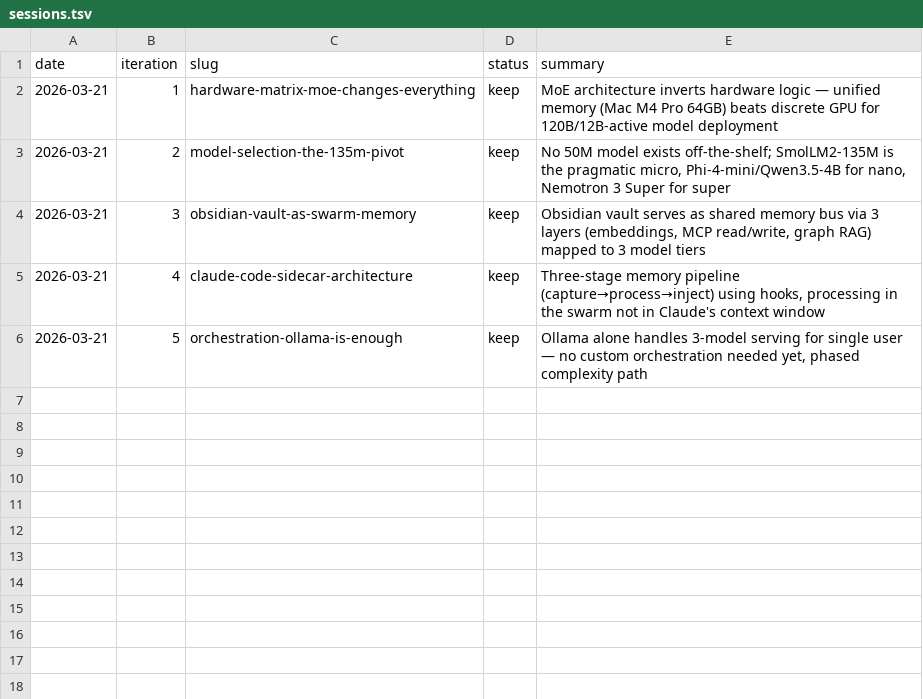
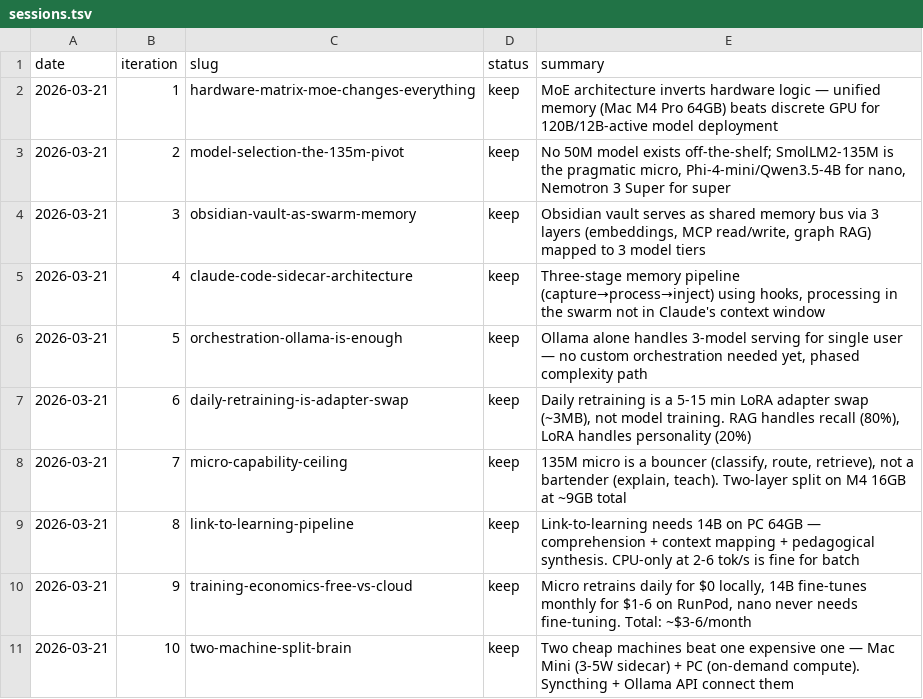
Before and after one commit to akao47/Nemotron, a TSV file: autoresearch/sessions.tsv, drawn as a sheet.

```diff
--- a/autoresearch/sessions.tsv
+++ b/autoresearch/sessions.tsv
@@ -6 +6,6 @@ date	iteration	slug	status	summary
 2026-03-21	5	orchestration-ollama-is-enough	keep	Ollama alone handles 3-model serving for single user — no custom orchestration needed yet, phased complexity path
+2026-03-21	6	daily-retraining-is-adapter-swap	keep	Daily retraining is a 5-15 min LoRA adapter swap (~3MB), not model training. RAG handles recall (80%), LoRA handles personality (20%)
+2026-03-21	7	micro-capability-ceiling	keep	135M micro is a bouncer (classify, route, retrieve), not a bartender (explain, teach). Two-layer split on M4 16GB at ~9GB total
+2026-03-21	8	link-to-learning-pipeline	keep	Link-to-learning needs 14B on PC 64GB — comprehension + context mapping + pedagogical synthesis. CPU-only at 2-6 tok/s is fine for batch
+2026-03-21	9	training-economics-free-vs-cloud	keep	Micro retrains daily for $0 locally, 14B fine-tunes monthly for $1-6 on RunPod, nano never needs fine-tuning. Total: ~$3-6/month
+2026-03-21	10	two-machine-split-brain	keep	Two cheap machines beat one expensive one — Mac Mini (3-5W sidecar) + PC (on-demand compute). Syncthing + Ollama API connect them
```
